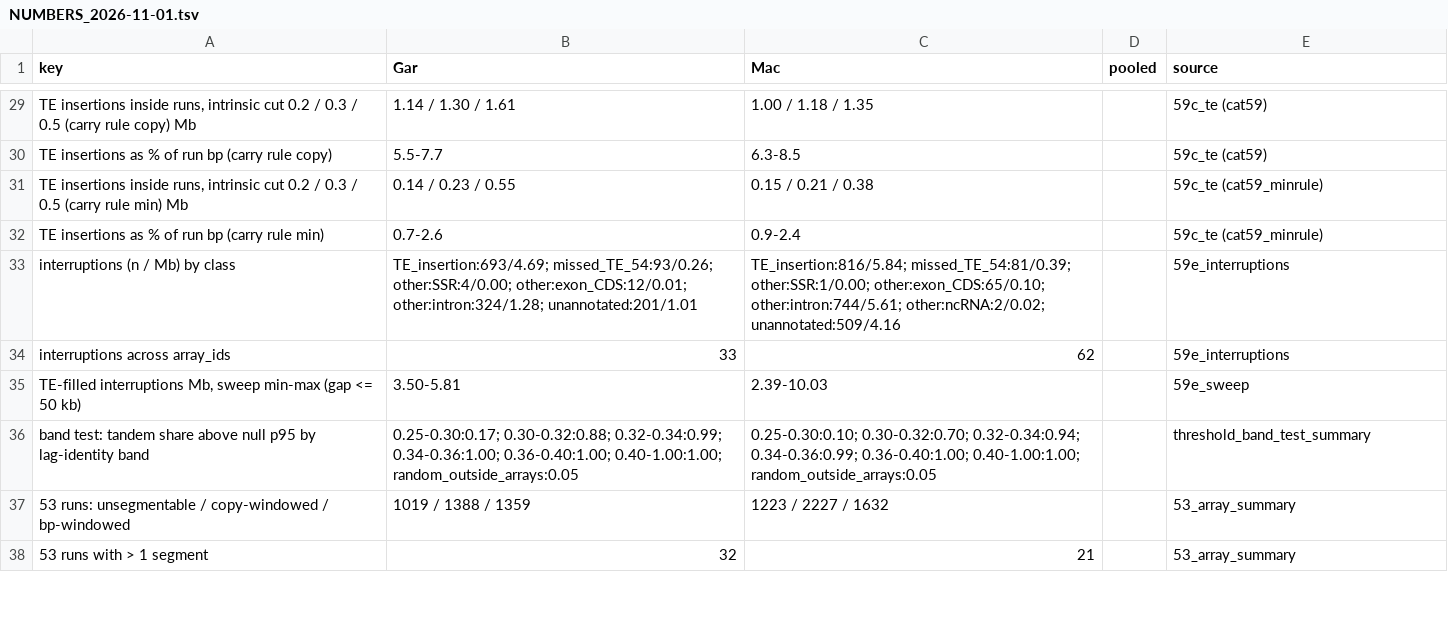
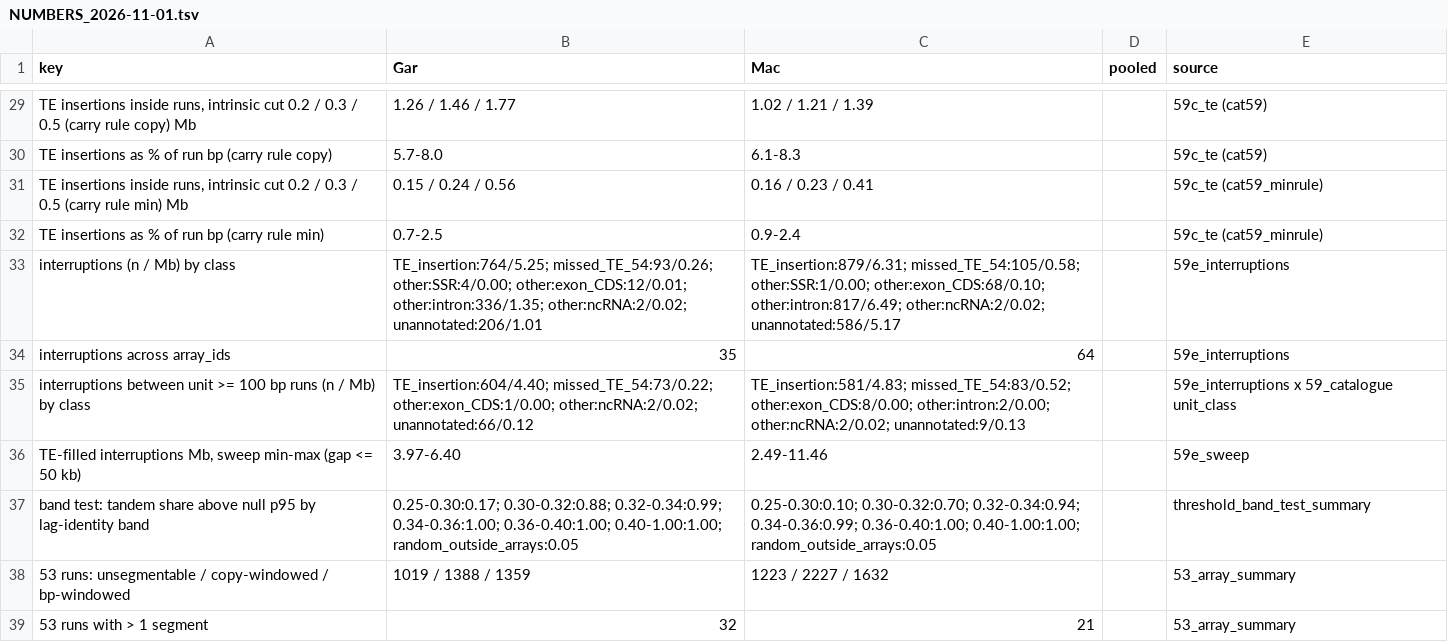
Before and after one commit to Isoris/SatChain, a TSV file: benchmarks/NUMBERS_2026-11-01.tsv, drawn as a sheet; only a part is shown, gaps mark what is left out; addresses are those after the commit; the diff covers the shown part only; the diff names each change by its address in the sheet, - before the commit and + after, or states it on an @@ line.

```diff
--- a/benchmarks/NUMBERS_2026-11-01.tsv
+++ b/benchmarks/NUMBERS_2026-11-01.tsv
-B29 (Gar): 1.14 / 1.30 / 1.61
+B29 (Gar): 1.26 / 1.46 / 1.77
-C29 (Mac): 1.00 / 1.18 / 1.35
+C29 (Mac): 1.02 / 1.21 / 1.39
-B30 (Gar): 5.5-7.7
+B30 (Gar): 5.7-8.0
-C30 (Mac): 6.3-8.5
+C30 (Mac): 6.1-8.3
-B31 (Gar): 0.14 / 0.23 / 0.55
+B31 (Gar): 0.15 / 0.24 / 0.56
-C31 (Mac): 0.15 / 0.21 / 0.38
+C31 (Mac): 0.16 / 0.23 / 0.41
-B32 (Gar): 0.7-2.6
+B32 (Gar): 0.7-2.5
-B33 (Gar): TE_insertion:693/4.69; missed_TE_54:93/0.26; other:SSR:4/0.00; other:exon_CDS:12/0.01; other:intron:324/1.28; unannotated:201/1.01
+B33 (Gar): TE_insertion:764/5.25; missed_TE_54:93/0.26; other:SSR:4/0.00; other:exon_CDS:12/0.01; other:intron:336/1.35; other:ncRNA:2/0.02; unannotated:206/1.01
-C33 (Mac): TE_insertion:816/5.84; missed_TE_54:81/0.39; other:SSR:1/0.00; other:exon_CDS:65/0.10; other:intron:744/5.61; other:ncRNA:2/0.02; unannotated:509/4.16
+C33 (Mac): TE_insertion:879/6.31; missed_TE_54:105/0.58; other:SSR:1/0.00; other:exon_CDS:68/0.10; other:intron:817/6.49; other:ncRNA:2/0.02; unannotated:586/5.17
-B34 (Gar): 33
+B34 (Gar): 35
-C34 (Mac): 62
+C34 (Mac): 64
+row 35: interruptions between unit >= 100 bp runs (n / Mb) by class | TE_insertion:604/4.40; missed_TE_54:73/0.22; other:exon_CDS:1/0.00; other:ncRNA:2/0.02; unannotated:66/0.12 | TE_insertion:581/4.83; missed_TE_54:83/0.52; other:exon_CDS:8/0.00; other:intron:2/0.00; other:ncRNA:2/0.02; unannotated:9/0.13 |  | 59e_interruptions x 59_catalogue unit_class
-B36 (Gar): 3.50-5.81
+B36 (Gar): 3.97-6.40
-C36 (Mac): 2.39-10.03
+C36 (Mac): 2.49-11.46
```
Also changed, not shown: 31 edited cells elsewhere in this file, 30 other files.
